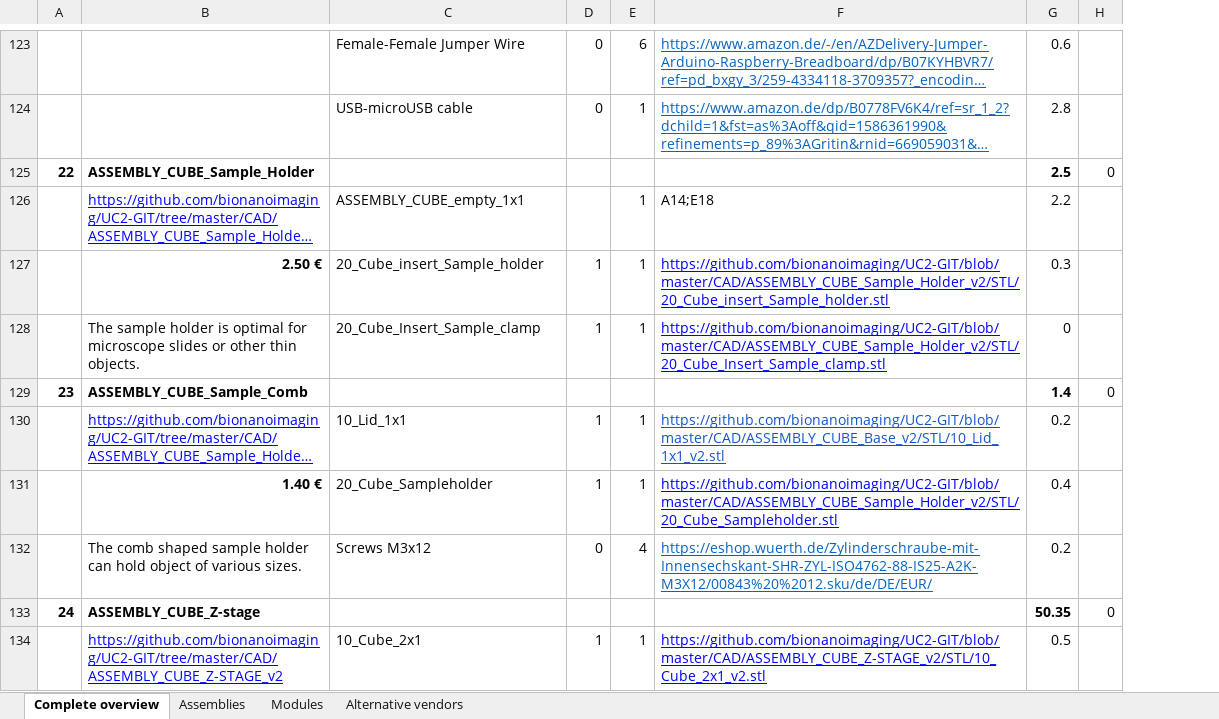
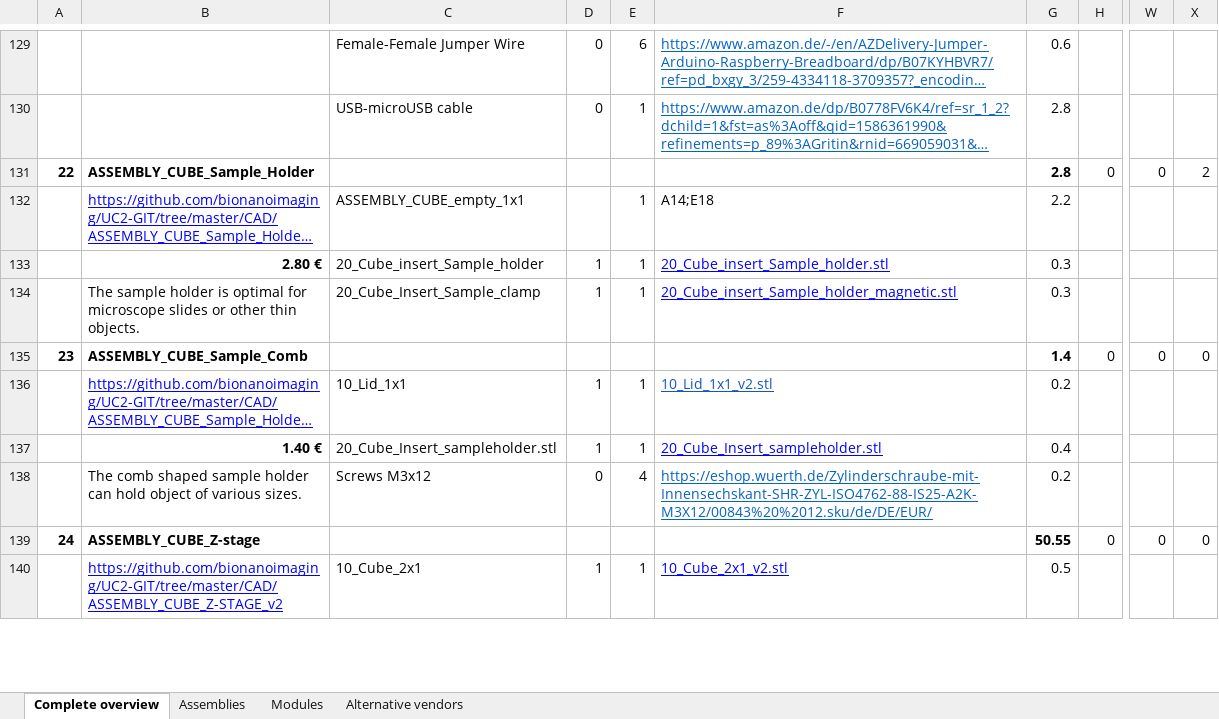
Before and after one commit to openUC2/UC2-GIT, an Excel workbook: DOCUMENTS/UC2-Configurator/UC2_ReadyToUse_Boxes_Modules_Parts.xlsx, sheet Complete overview, drawn as a sheet; only a part is shown, gaps mark what is left out; long unchanged cells end in …; values as stored, in another font and other column widths than the file's, no borders; addresses are those after the commit; the diff covers the shown part only; the diff names each change by its address in the sheet, - before the commit and + after, or states it on an @@ line.

```diff
--- a/DOCUMENTS/UC2-Configurator/UC2_ReadyToUse_Boxes_Modules_Parts.xlsx (sheet Complete overview)
+++ b/DOCUMENTS/UC2-Configurator/UC2_ReadyToUse_Boxes_Modules_Parts.xlsx (sheet Complete overview)
+column W, rows 131-139: 0 |  |  |  | 0 |  |  |  | 0
+column X, rows 131-139: 2 |  |  |  | 0 |  |  |  | 0
-G131: 2.5
+G131: 2.8
-B133: 2.50 €
+B133: 2.80 €
-F133: https://github.com/bionanoimaging/UC2-GIT/blob/master/CAD/ASSEMBLY_CUBE_Sample_Holder_v2/STL/20_Cube_insert_Sample_holder.stl
+F133: 20_Cube_insert_Sample_holder.stl
-F134: https://github.com/bionanoimaging/UC2-GIT/blob/master/CAD/ASSEMBLY_CUBE_Sample_Holder_v2/STL/20_Cube_Insert_Sample_clamp.stl
+F134: 20_Cube_insert_Sample_holder_magnetic.stl
-G134: 0
+G134: 0.3
-F136: https://github.com/bionanoimaging/UC2-GIT/blob/master/CAD/ASSEMBLY_CUBE_Base_v2/STL/10_Lid_1x1_v2.stl
+F136: 10_Lid_1x1_v2.stl
-C137: 20_Cube_Sampleholder
+C137: 20_Cube_Insert_sampleholder.stl
-F137: https://github.com/bionanoimaging/UC2-GIT/blob/master/CAD/ASSEMBLY_CUBE_Sample_Holder_v2/STL/20_Cube_Sampleholder.stl
+F137: 20_Cube_Insert_sampleholder.stl
-G139: 50.35
+G139: 50.55
-F140: https://github.com/bionanoimaging/UC2-GIT/blob/master/CAD/ASSEMBLY_CUBE_Z-STAGE_v2/STL/10_Cube_2x1_v2.stl
+F140: 10_Cube_2x1_v2.stl
```
Also changed, not shown: 23 added rows, 4 removed rows, 74 edited cells and cell formats elsewhere in this sheet, formulas that keep their value, 33 other files.
